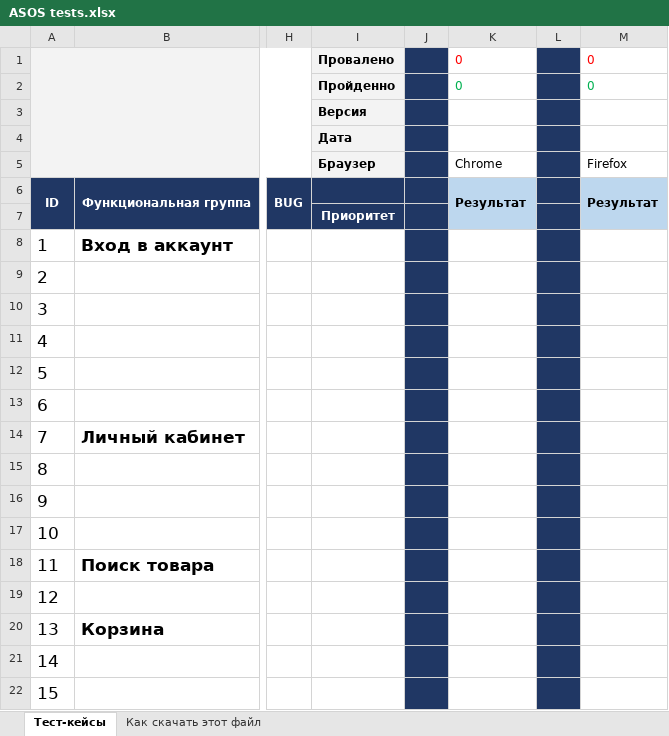
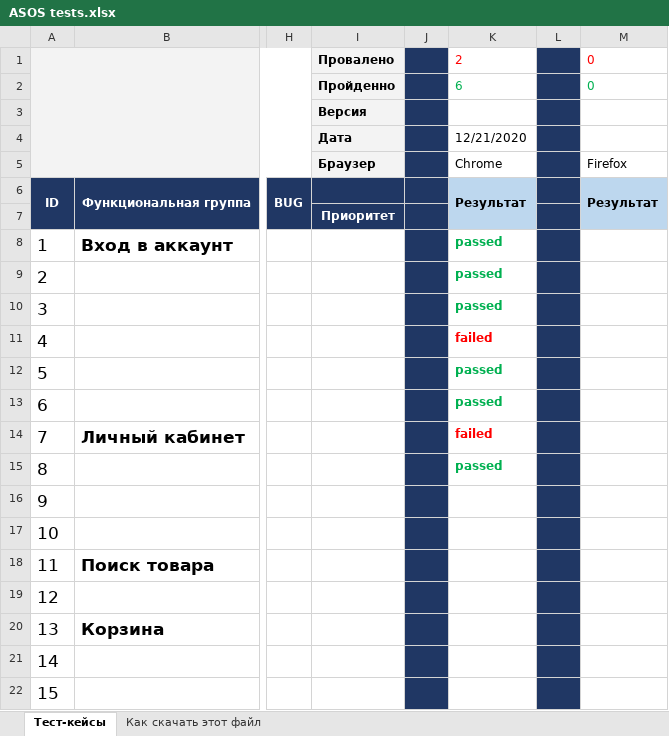
Before and after one commit to Ttrofimovaleria/MyFirst_Repo, an Excel workbook: ASOS tests.xlsx, sheet Тест-кейсы, drawn as a sheet; only a part is shown, gaps mark what is left out; values as stored, in another font and other column widths than the file's, no borders; charts and pictures not drawn; the diff names each change by its address in the sheet, - before the commit and + after, or states it on an @@ line.

Commit message:
Тестирование 21.12
Прошла тесты с 1 по 8 включительно: 6 пройдено, 2 не прошли.

```diff
--- a/ASOS tests.xlsx (sheet Тест-кейсы)
+++ b/ASOS tests.xlsx (sheet Тест-кейсы)
-K1: 0
+K1: 2
-K2: 0
+K2: 6
-K4: (empty)
+K4: 12/21/2020
-K8:K10: (empty)
+K8:K10: passed
-K11: (empty)
+K11: failed
-K12:K13: (empty)
+K12:K13: passed
-K14: (empty)
+K14: failed
-K15: (empty)
+K15: passed
```
Also changed, not shown: charts or pictures.
